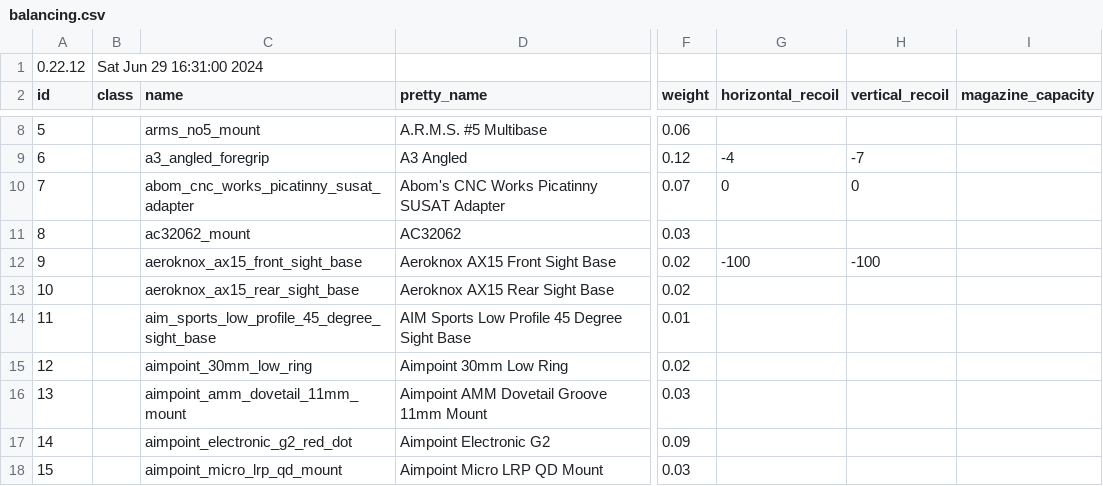
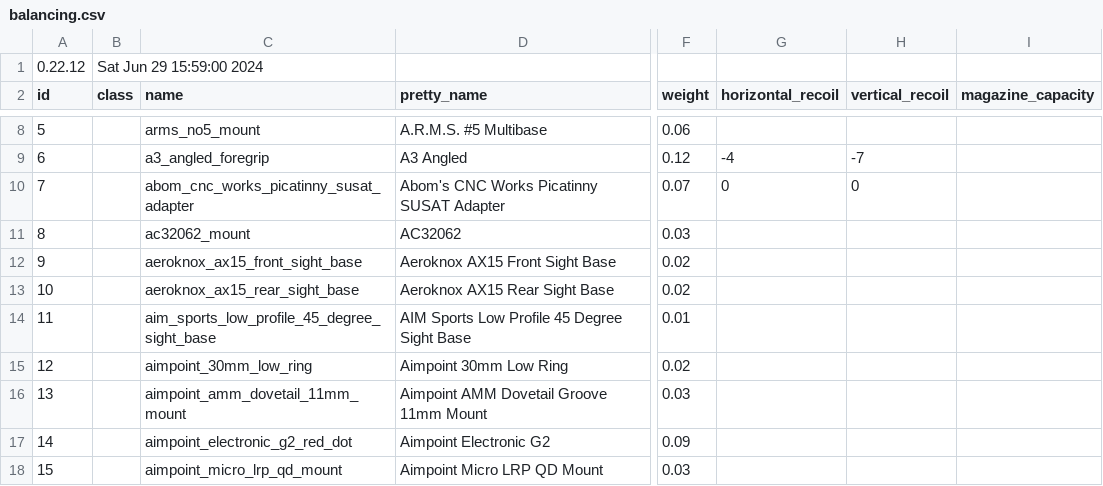
Before and after one commit to refact0r/deadline-balancing, a CSV file: balancing.csv, drawn as a sheet; only a part is shown, gaps mark what is left out; the diff names each change by its address in the sheet, - before the commit and + after, or states it on an @@ line.

Commit message:
Revert "test changes"
This reverts commit 24c2c55450549653051cb6229476de98ea2210dc.

```diff
--- a/balancing.csv
+++ b/balancing.csv
-B1 (class): Sat Jun 29 16:31:00 2024
+B1 (class): Sat Jun 29 15:59:00 2024
-G12 (horizontal_recoil): -100
+G12 (horizontal_recoil): (empty)
-H12 (vertical_recoil): -100
+H12 (vertical_recoil): (empty)
```
